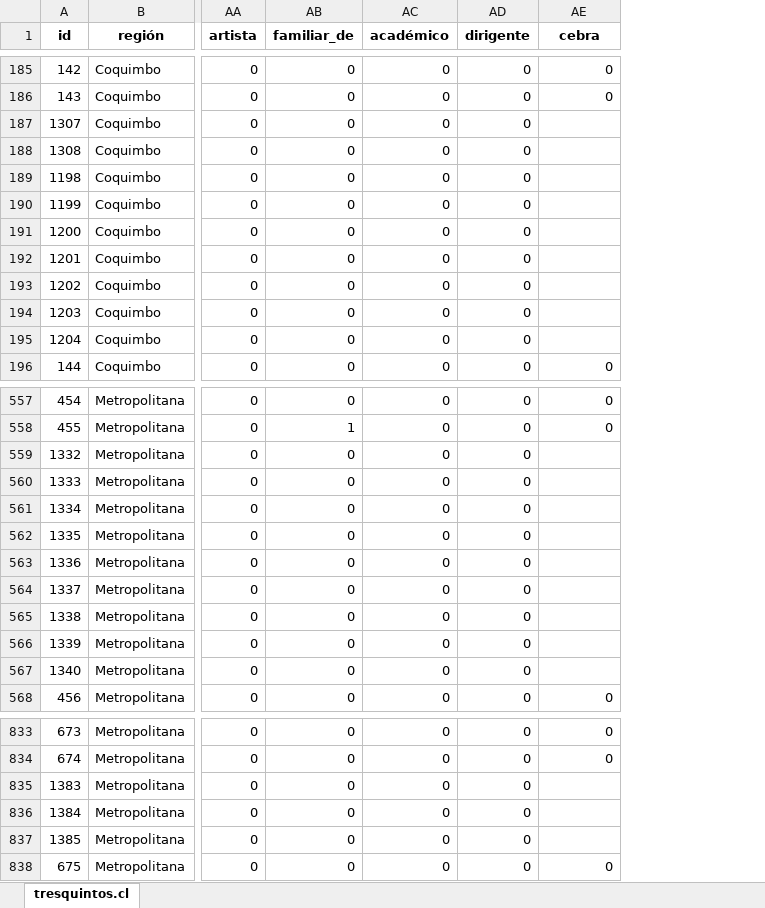
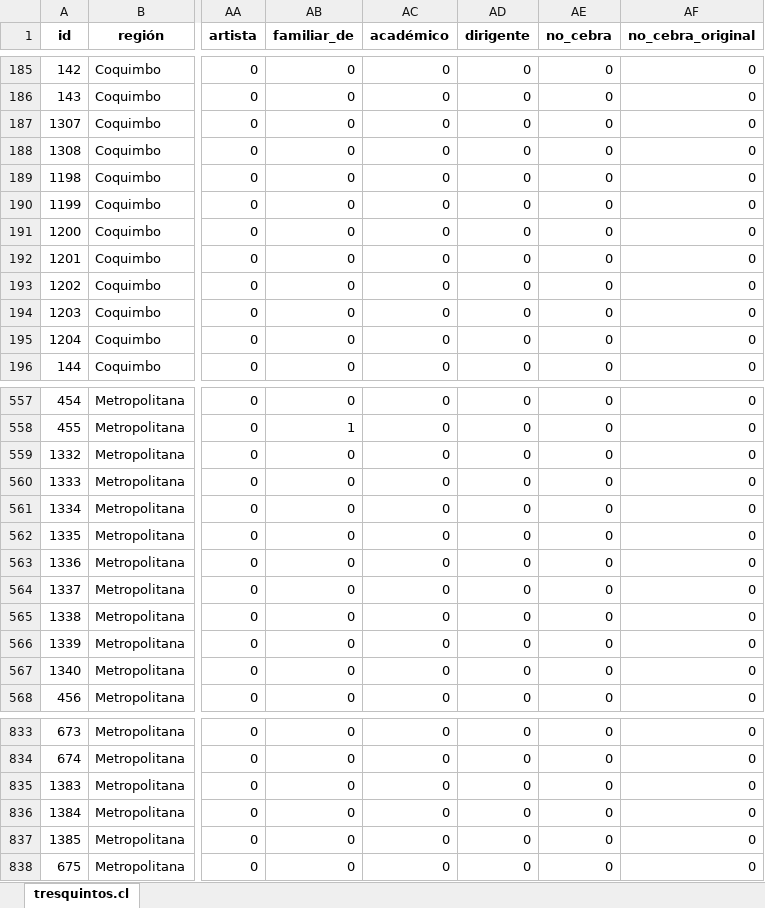
Before and after one commit to tresquintos/candidatos, an Excel workbook: constituyentes 2021/candidatos_constituyentes2021_consolidado.xlsx, sheet tresquintos.cl, drawn as a sheet; only a part is shown, gaps mark what is left out; values as stored, in another font and other column widths than the file's, no borders; the diff covers the shown part only; the diff names each change by its address in the sheet, - before the commit and + after, or states it on an @@ line.

```diff
--- a/constituyentes 2021/candidatos_constituyentes2021_consolidado.xlsx (sheet tresquintos.cl)
+++ b/constituyentes 2021/candidatos_constituyentes2021_consolidado.xlsx (sheet tresquintos.cl)
+column AF (no_cebra_original), rows 185-196: all 0; rows 557-568: all 0; rows 833-838: all 0
-AE1: cebra
+AE1: no_cebra
-AE187:AE195 (no_cebra): (empty)
+AE187:AE195 (no_cebra): 0
-AE559:AE567 (no_cebra): (empty)
+AE559:AE567 (no_cebra): 0
-AE835:AE837 (no_cebra): (empty)
+AE835:AE837 (no_cebra): 0
```
Also changed, not shown: 238 edited cells elsewhere in this sheet, presidentes 2021/pres2021.xlsx, 1 other file.
